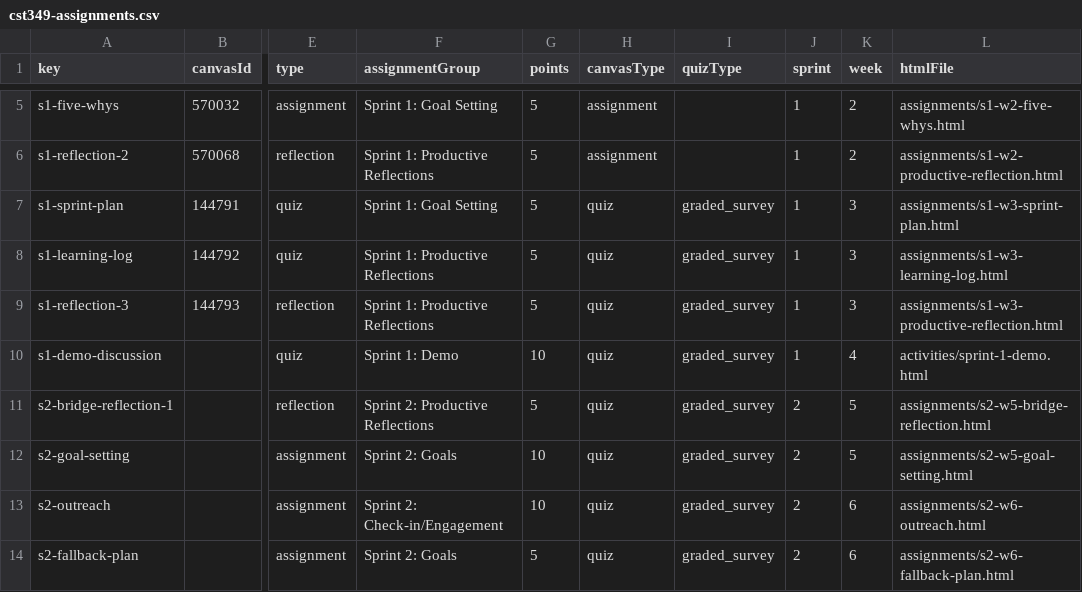
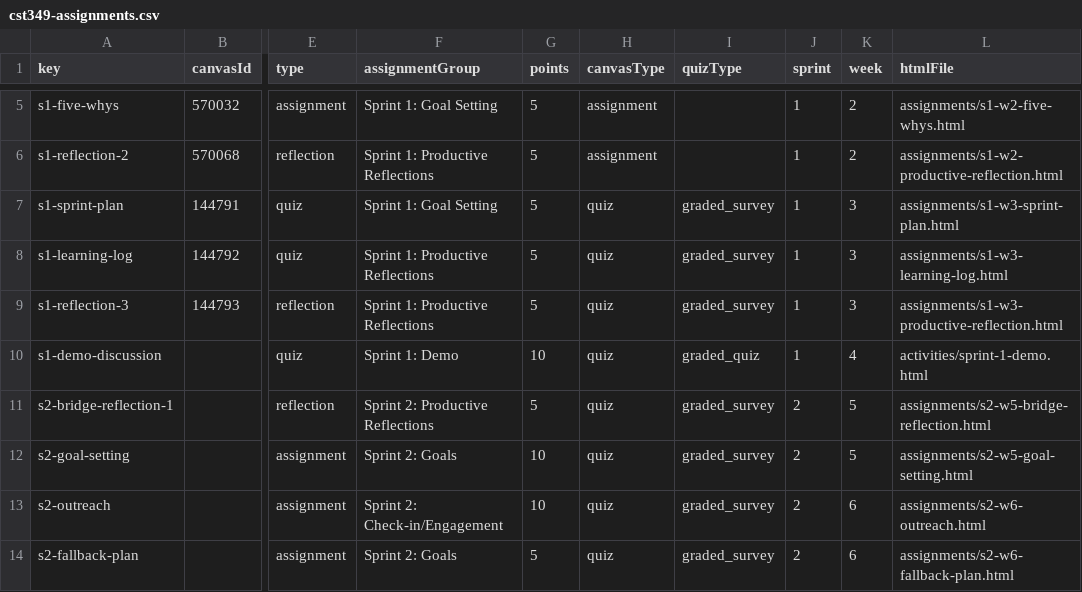
Before and after one commit to profsathya/Common-Curriculum, a CSV file: config/cst349-assignments.csv, drawn as a sheet; only a part is shown, gaps mark what is left out; the diff names each change by its address in the sheet, - before the commit and + after, or states it on an @@ line.

```diff
--- a/config/cst349-assignments.csv
+++ b/config/cst349-assignments.csv
-I10 (quizType): graded_survey
+I10 (quizType): graded_quiz
```
Also changed, not shown: config/cst395-assignments.csv.
